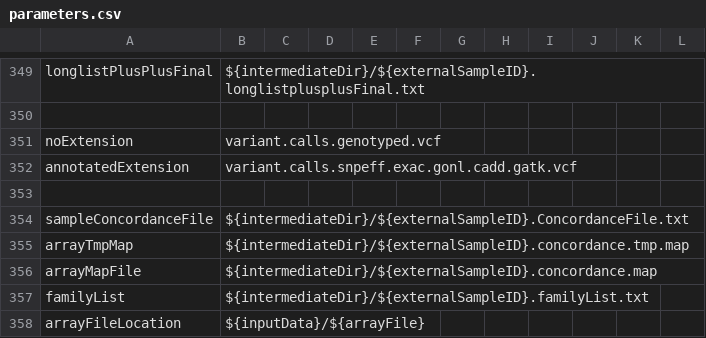
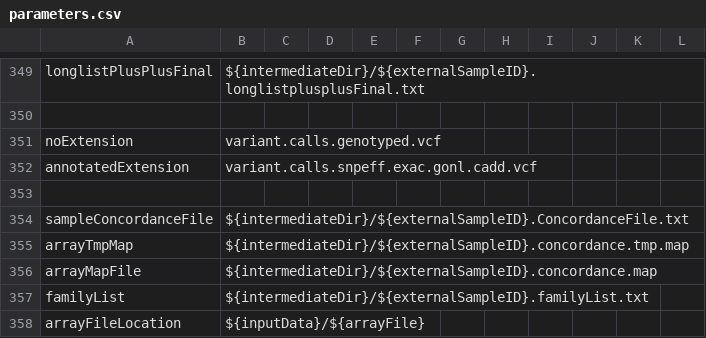
Before and after one commit to molgenis/NGS_DNA, a CSV file: parameters.csv, drawn as a sheet; only a part is shown, gaps mark what is left out.

Commit message:
fixing strange behaviour of some variant calls by removing variant annotator

```diff
--- a/parameters.csv
+++ b/parameters.csv
@@ -351,3 +351,3 @@ longlistPlusPlusFinal,${intermediateDir}/${externalSampleID}.longlistplusplusFin
 noExtension,variant.calls.genotyped.vcf
-annotatedExtension,variant.calls.snpeff.exac.gonl.cadd.gatk.vcf
+annotatedExtension,variant.calls.snpeff.exac.gonl.cadd.vcf
 
```
Also changed, not shown: workflow.csv.
